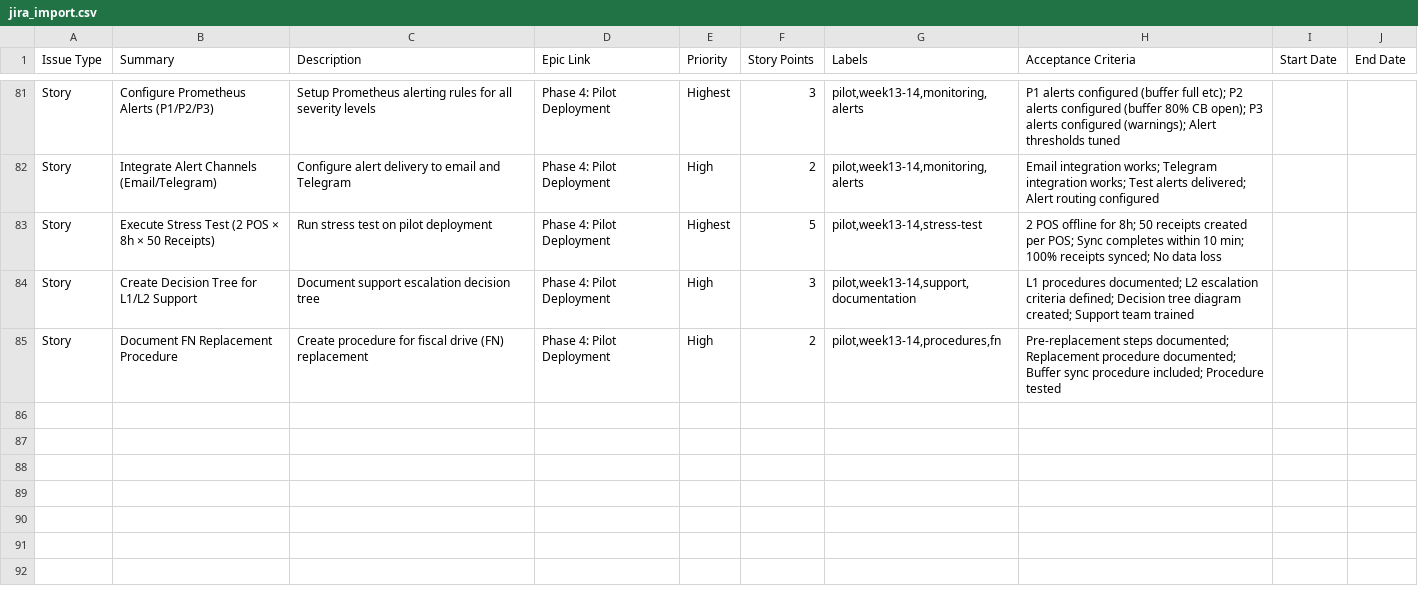
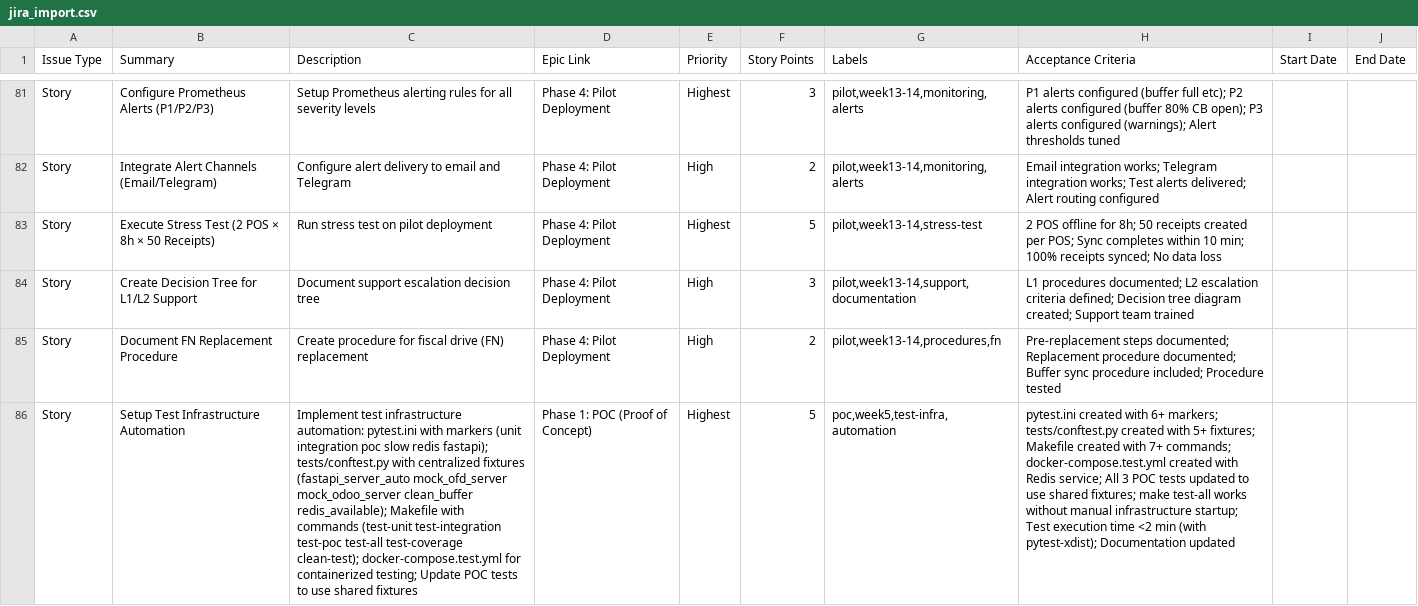
Before and after one commit to bozzyk44/OpticsERP, a CSV file: docs/jira/jira_import.csv, drawn as a sheet; only a part is shown, gaps mark what is left out; the diff names each change by its address in the sheet, - before the commit and + after, or states it on an @@ line.

```diff
--- a/docs/jira/jira_import.csv
+++ b/docs/jira/jira_import.csv
+row 86: Story | Setup Test Infrastructure Automation | Implement test infrastructure automation: pytest.ini with markers (unit integration poc slow redis fastapi); tests/conftest.py with centralized fixtures (fastapi_server_auto mock_ofd_server mock_odoo_server clean_buffer redis_available); Makefile with commands (test-unit test-integration test-poc test-all test-coverage clean-test); docker-compose.test.yml for containerized testing; Update POC tests to use shared fixtures | Phase 1: POC (Proof of Concept) | Highest | 5 | poc,week5,test-infra,automation | pytest.ini created with 6+ markers; tests/conftest.py created with 5+ fixtures; Makefile created with 7+ commands; docker-compose.test.yml created with Redis service; All 3 POC tests updated to use shared fixtures; make test-all works without manual infrastructure startup; Test execution time <2 min (with pytest-xdist); Documentation updated
```
Also changed, not shown: 9 other files.
